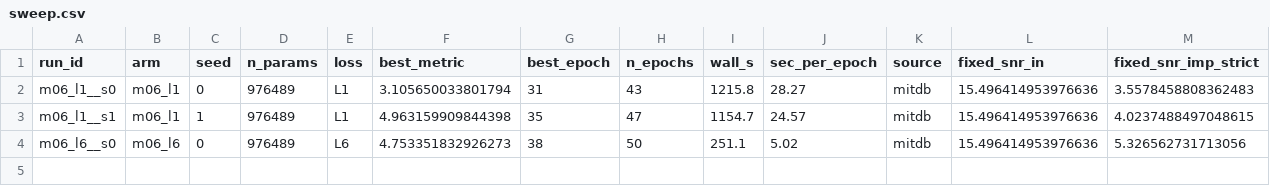
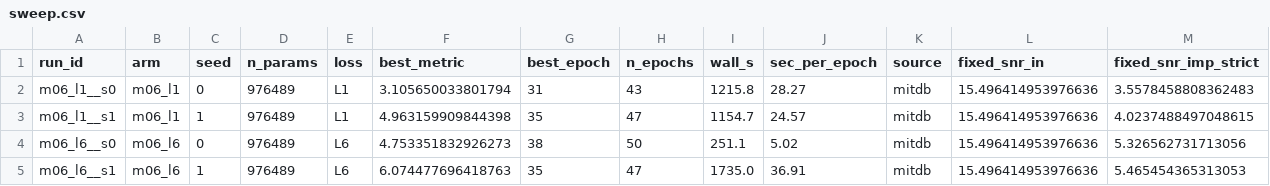
Before and after one commit to userpawbaw/ECG_denoising_method_comparision, a CSV file: results/ext/d40_ref/sweep.csv, drawn as a sheet; only a part is shown; rows hold the shown columns only; the diff names each change by its address in the sheet, - before the commit and + after, or states it on an @@ line.

```diff
--- a/results/ext/d40_ref/sweep.csv
+++ b/results/ext/d40_ref/sweep.csv
+row 5: m06_l6__s1 | m06_l6 | 1 | 976489 | L6 | 6.074477696418763 | 35 | 47 | 1735.0 | 36.91 | mitdb | 15.496414953976636 | 5.465454365313053
```
Also changed, not shown: results/ext/d40_ref/m06_l6__s1/log.csv, 6 other files.
